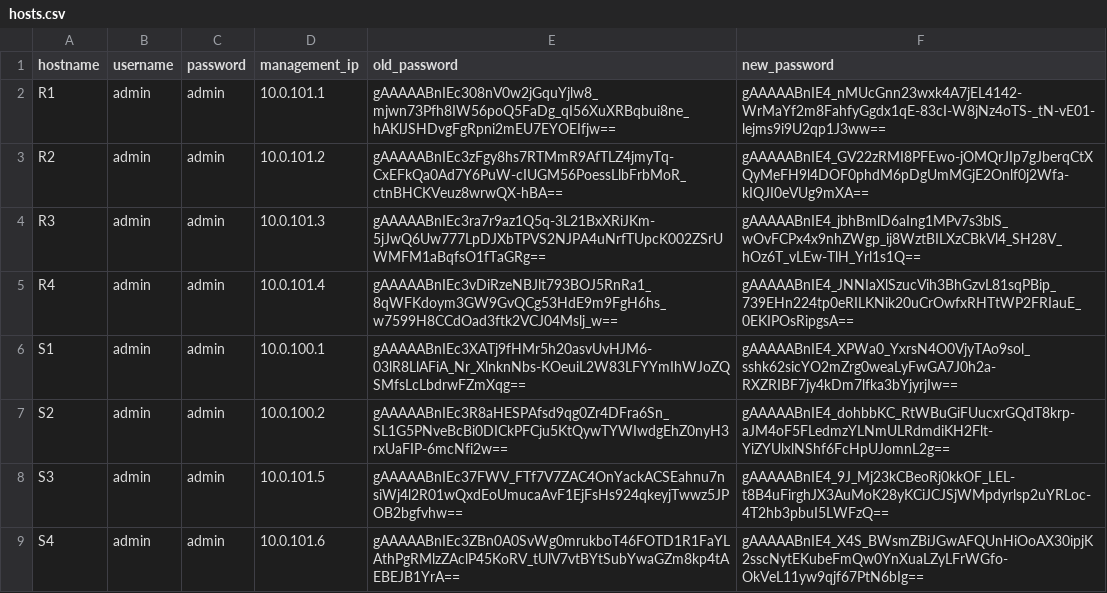
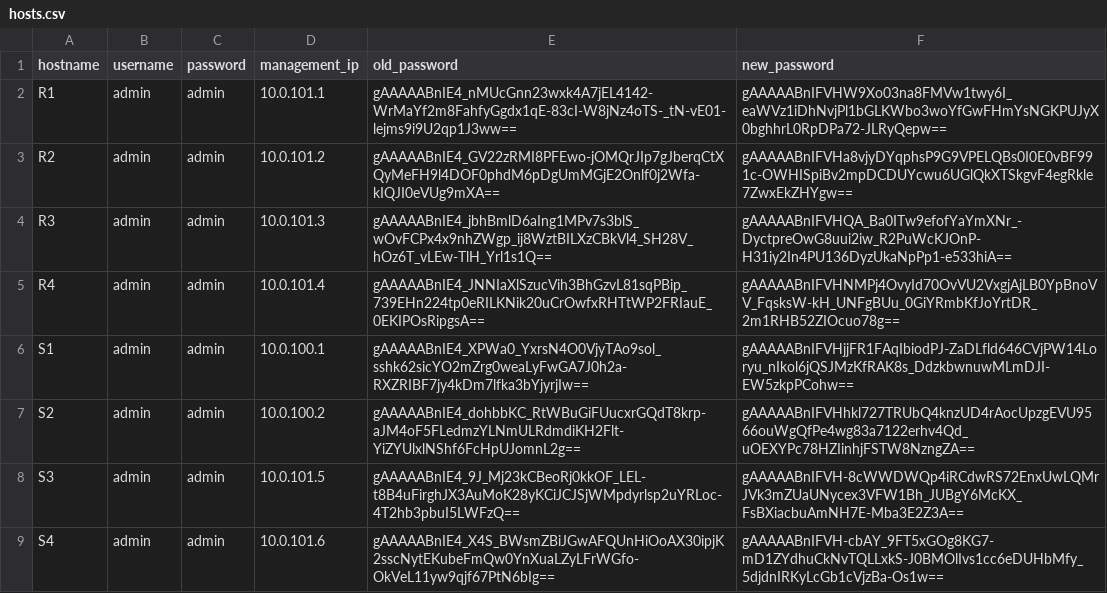
Before and after one commit to CUBoulder-Ashwin/Advanced-Netman, a CSV file: NSOT/IPAM/hosts.csv, drawn as a sheet.

```diff
--- a/NSOT/IPAM/hosts.csv
+++ b/NSOT/IPAM/hosts.csv
@@ -1,9 +1,9 @@
 hostname,username,password,management_ip,old_password,new_password
-R1,admin,admin,10.0.101.1,gAAAAABnIEc308nV0w2jGquYjlw8_mjwn73Pfh8IW56poQ5FaDg_qI56XuXRBqbui8ne_hAKlJSHDvgFgRpni2mEU7EYOEIfjw==,gAAAAABnIE4_nMUcGnn23wxk4A7jEL4142-WrMaYf2m8FahfyGgdx1qE-83cI-W8jNz4oTS-_tN-vE01-lejms9i9U2qp1J3ww==
-R2,admin,admin,10.0.101.2,gAAAAABnIEc3zFgy8hs7RTMmR9AfTLZ4jmyTq-CxEFkQa0Ad7Y6PuW-cIUGM56PoessLlbFrbMoR_ctnBHCKVeuz8wrwQX-hBA==,gAAAAABnIE4_GV22zRMI8PFEwo-jOMQrJIp7gJberqCtXQyMeFH9l4DOF0phdM6pDgUmMGjE2Onlf0j2Wfa-kIQJI0eVUg9mXA==
-R3,admin,admin,10.0.101.3,gAAAAABnIEc3ra7r9az1Q5q-3L21BxXRiJKm-5jJwQ6Uw777LpDJXbTPVS2NJPA4uNrfTUpcK002ZSrUWMFM1aBqfsO1fTaGRg==,gAAAAABnIE4_jbhBmlD6aIng1MPv7s3blS_wOvFCPx4x9nhZWgp_ij8WztBILXzCBkVl4_SH28V_hOz6T_vLEw-TlH_Yrl1s1Q==
-R4,admin,admin,10.0.101.4,gAAAAABnIEc3vDiRzeNBJlt793BOJ5RnRa1_8qWFKdoym3GW9GvQCg53HdE9m9FgH6hs_w7599H8CCdOad3ftk2VCJ04Mslj_w==,gAAAAABnIE4_JNNIaXlSzucVih3BhGzvL81sqPBip_739EHn224tp0eRILKNik20uCrOwfxRHTtWP2FRIauE_0EKIPOsRipgsA==
-S1,admin,admin,10.0.100.1,gAAAAABnIEc3XATj9fHMr5h20asvUvHJM6-03lR8LlAFiA_Nr_XlnknNbs-KOeuiL2W83LFYYmIhWJoZQSMfsLcLbdrwFZmXqg==,gAAAAABnIE4_XPWa0_YxrsN4O0VjyTAo9sol_sshk62sicYO2mZrg0weaLyFwGA7J0h2a-RXZRIBF7jy4kDm7lfka3bYjyrjIw==
-S2,admin,admin,10.0.100.2,gAAAAABnIEc3R8aHESPAfsd9qg0Zr4DFra6Sn_SL1G5PNveBcBi0DICkPFCju5KtQywTYWIwdgEhZ0nyH3rxUaFIP-6mcNfi2w==,gAAAAABnIE4_dohbbKC_RtWBuGiFUucxrGQdT8krp-aJM4oF5FLedmzYLNmULRdmdiKH2Flt-YiZYUlxlNShf6FcHpUJomnL2g==
-S3,admin,admin,10.0.101.5,gAAAAABnIEc37FWV_FTf7V7ZAC4OnYackACSEahnu7nsiWj4l2R01wQxdEoUmucaAvF1EjFsHs924qkeyjTwwz5JPOB2bgfvhw==,gAAAAABnIE4_9J_Mj23kCBeoRj0kkOF_LEL-t8B4uFirghJX3AuMoK28yKCiJCJSjWMpdyrlsp2uYRLoc-4T2hb3pbuI5LWFzQ==
-S4,admin,admin,10.0.101.6,gAAAAABnIEc3ZBn0A0SvWg0mrukboT46FOTD1R1FaYLAthPgRMlzZAclP45KoRV_tUlV7vtBYtSubYwaGZm8kp4tAEBEJB1YrA==,gAAAAABnIE4_X4S_BWsmZBiJGwAFQUnHiOoAX30ipjK2sscNytEKubeFmQw0YnXuaLZyLFrWGfo-OkVeL11yw9qjf67PtN6bIg==
+R1,admin,admin,10.0.101.1,gAAAAABnIE4_nMUcGnn23wxk4A7jEL4142-WrMaYf2m8FahfyGgdx1qE-83cI-W8jNz4oTS-_tN-vE01-lejms9i9U2qp1J3ww==,gAAAAABnIFVHW9Xo03na8FMVw1twy6I_eaWVz1iDhNvjPl1bGLKWbo3woYfGwFHmYsNGKPUJyX0bghhrL0RpDPa72-JLRyQepw==
+R2,admin,admin,10.0.101.2,gAAAAABnIE4_GV22zRMI8PFEwo-jOMQrJIp7gJberqCtXQyMeFH9l4DOF0phdM6pDgUmMGjE2Onlf0j2Wfa-kIQJI0eVUg9mXA==,gAAAAABnIFVHa8vjyDYqphsP9G9VPELQBs0I0E0vBF991c-OWHISpiBv2mpDCDUYcwu6UGlQkXTSkgvF4egRkle7ZwxEkZHYgw==
+R3,admin,admin,10.0.101.3,gAAAAABnIE4_jbhBmlD6aIng1MPv7s3blS_wOvFCPx4x9nhZWgp_ij8WztBILXzCBkVl4_SH28V_hOz6T_vLEw-TlH_Yrl1s1Q==,gAAAAABnIFVHQA_Ba0ITw9efofYaYmXNr_-DyctpreOwG8uui2iw_R2PuWcKJOnP-H31iy2In4PU136DyzUkaNpPp1-e533hiA==
+R4,admin,admin,10.0.101.4,gAAAAABnIE4_JNNIaXlSzucVih3BhGzvL81sqPBip_739EHn224tp0eRILKNik20uCrOwfxRHTtWP2FRIauE_0EKIPOsRipgsA==,gAAAAABnIFVHNMPj4OvyId70OvVU2VxgjAjLB0YpBnoVV_FqsksW-kH_UNFgBUu_0GiYRmbKfJoYrtDR_2m1RHB52ZIOcuo78g==
+S1,admin,admin,10.0.100.1,gAAAAABnIE4_XPWa0_YxrsN4O0VjyTAo9sol_sshk62sicYO2mZrg0weaLyFwGA7J0h2a-RXZRIBF7jy4kDm7lfka3bYjyrjIw==,gAAAAABnIFVHjjFR1FAqIbiodPJ-ZaDLfld646CVjPW14Loryu_nIkol6jQSJMzKfRAK8s_DdzkbwnuwMLmDJI-EW5zkpPCohw==
+S2,admin,admin,10.0.100.2,gAAAAABnIE4_dohbbKC_RtWBuGiFUucxrGQdT8krp-aJM4oF5FLedmzYLNmULRdmdiKH2Flt-YiZYUlxlNShf6FcHpUJomnL2g==,gAAAAABnIFVHhkl727TRUbQ4knzUD4rAocUpzgEVU9566ouWgQfPe4wg83a7122erhv4Qd_uOEXYPc78HZIinhjFSTW8NzngZA==
+S3,admin,admin,10.0.101.5,gAAAAABnIE4_9J_Mj23kCBeoRj0kkOF_LEL-t8B4uFirghJX3AuMoK28yKCiJCJSjWMpdyrlsp2uYRLoc-4T2hb3pbuI5LWFzQ==,gAAAAABnIFVH-8cWWDWQp4iRCdwRS72EnxUwLQMrJVk3mZUaUNycex3VFW1Bh_JUBgY6McKX_FsBXiacbuAmNH7E-Mba3E2Z3A==
+S4,admin,admin,10.0.101.6,gAAAAABnIE4_X4S_BWsmZBiJGwAFQUnHiOoAX30ipjK2sscNytEKubeFmQw0YnXuaLZyLFrWGfo-OkVeL11yw9qjf67PtN6bIg==,gAAAAABnIFVH-cbAY_9FT5xGOg8KG7-mD1ZYdhuCkNvTQLLxkS-J0BMOlIvs1cc6eDUHbMfy_5djdnIRKyLcGb1cVjzBa-Os1w==
```
Also changed, not shown: NSOT/IPAM/ipam_output.csv, 12 other files.
